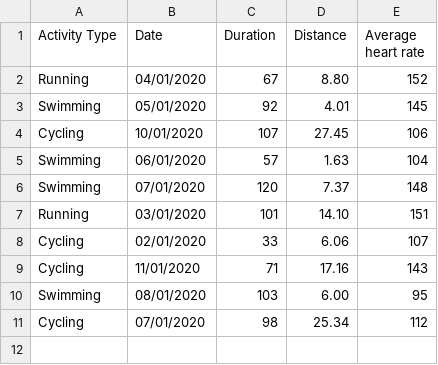
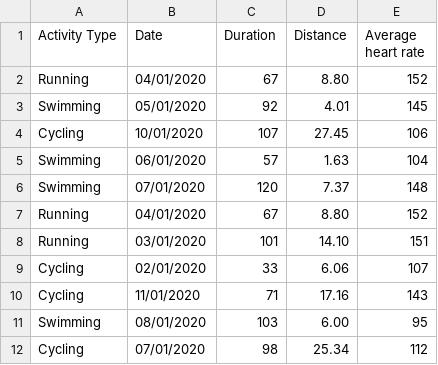
Before and after one commit to henryelga/ActivityTracker, a CSV file: activity_data_10.csv, drawn as a sheet.

```diff
--- a/activity_data_10.csv
+++ b/activity_data_10.csv
@@ -6,2 +6,3 @@ Swimming, 06/01/2020, 57,  1.63, 104
 Swimming, 07/01/2020, 120,  7.37, 148
+Running, 04/01/2020, 67,  8.80, 152
 Running, 03/01/2020, 101, 14.10, 151
```
Also changed, not shown: 2 other files.
